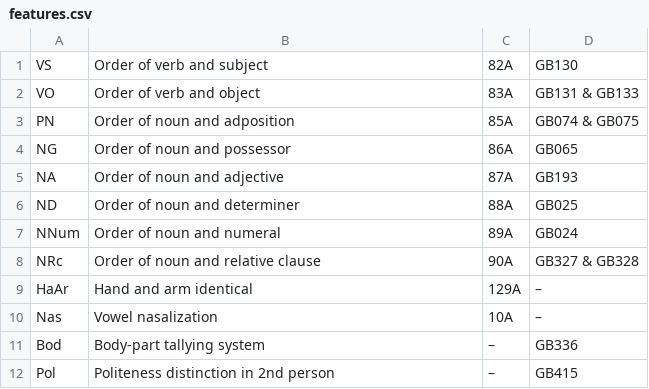
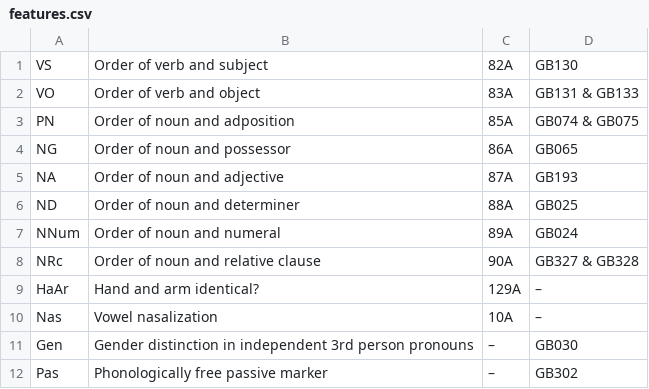
Before and after one commit to hkauhanen/sanguche, a CSV file: aux/features.csv, drawn as a sheet.

Commit message:
restored old GB control features

```diff
--- a/aux/features.csv
+++ b/aux/features.csv
@@ -8,5 +8,5 @@ NNum,"Order of noun and numeral",89A,GB024
 NRc,"Order of noun and relative clause",90A,"GB327 & GB328"
-HaAr,"Hand and arm identical",129A,–
+HaAr,"Hand and arm identical?",129A,–
 Nas,"Vowel nasalization",10A,–
-Bod,"Body-part tallying system",–,GB336
-Pol,"Politeness distinction in 2nd person",–,GB415
+Gen,"Gender distinction in independent 3rd person pronouns",–,GB030
+Pas,"Phonologically free passive marker",–,GB302
```
